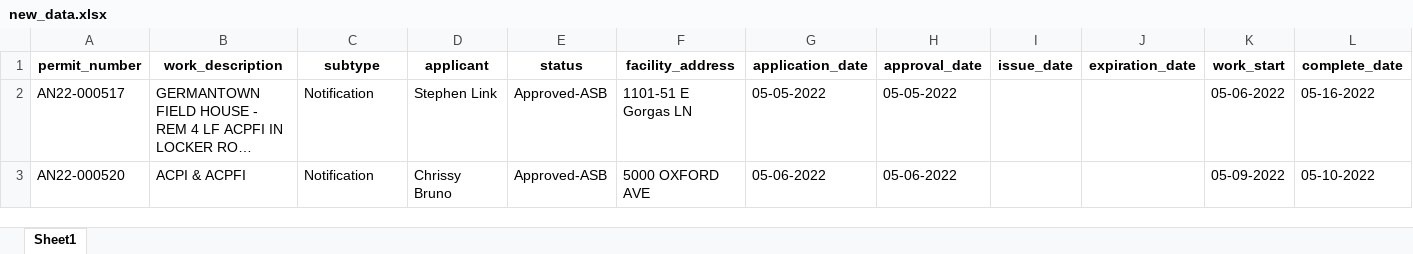
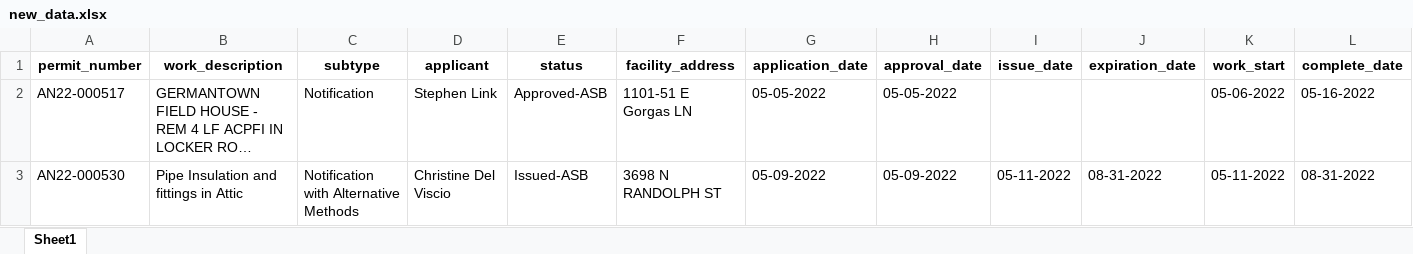
Before and after one commit to PhilaController/asbestos-dashboard-data, an Excel workbook: data/interim/new_data.xlsx, sheet Sheet1, drawn as a sheet; only a part is shown; long unchanged cells end in …; values as stored, in another font and other column widths than the file's, no borders; removed rows and columns are numbered as before the commit, all else as after; rows hold the shown columns only; the diff names each change by its address in the sheet, - before the commit and + after, or states it on an @@ line.

```diff
--- a/data/interim/new_data.xlsx (sheet Sheet1)
+++ b/data/interim/new_data.xlsx (sheet Sheet1)
-row 3: AN22-000520 | ACPI & ACPFI | Notification | Chrissy Bruno | Approved-ASB | 5000 OXFORD AVE | 05-06-2022 | 05-06-2022 |  |  | 05-09-2022 | 05-10-2022
+row 3: AN22-000530 | Pipe Insulation and fittings in Attic | Notification with Alternative Methods | Christine Del Viscio | Issued-ASB | 3698 N RANDOLPH ST | 05-09-2022 | 05-09-2022 | 05-11-2022 | 08-31-2022 | 05-11-2022 | 08-31-2022
```
Also changed, not shown: data/interim/missing_geocoded_addresses.xlsx, 3 other files.
